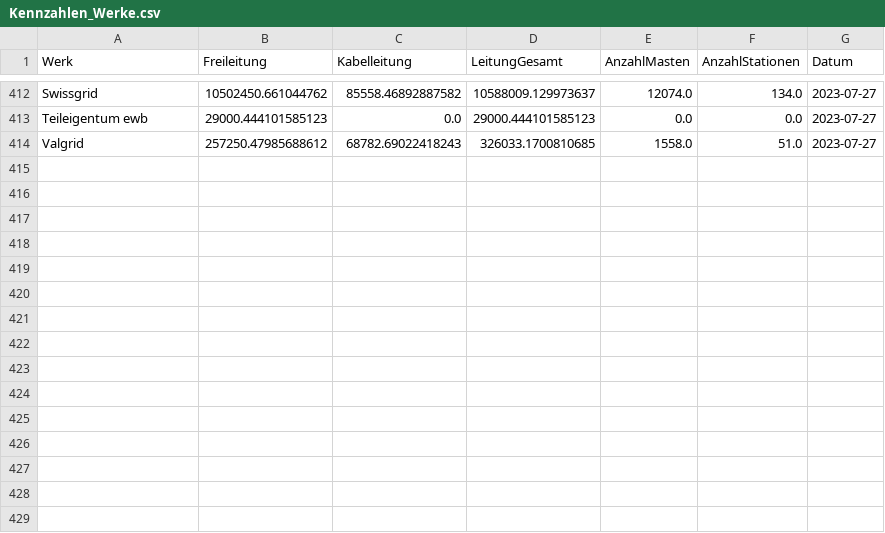
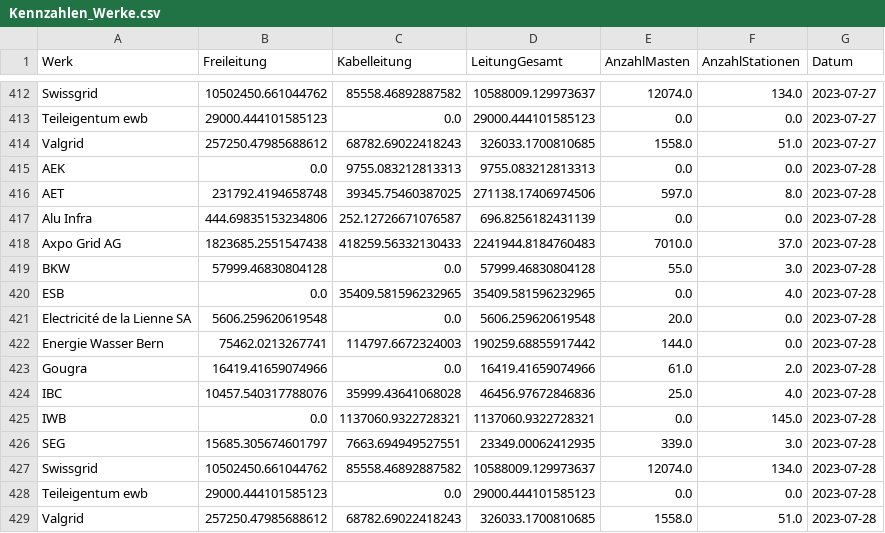
Before and after one commit to SFOE/KeyFiguresElectricalInstallations, a CSV file: data/Kennzahlen_Werke.csv, drawn as a sheet; only a part is shown, gaps mark what is left out; the diff names each change by its address in the sheet, - before the commit and + after, or states it on an @@ line.

```diff
--- a/data/Kennzahlen_Werke.csv
+++ b/data/Kennzahlen_Werke.csv
+row 415: AEK | 0.0 | 9755.083212813313 | 9755.083212813313 | 0.0 | 0.0 | 2023-07-28
+row 416: AET | 231792.4194658748 | 39345.75460387025 | 271138.17406974506 | 597.0 | 8.0 | 2023-07-28
+row 417: Alu Infra | 444.69835153234806 | 252.12726671076587 | 696.8256182431139 | 0.0 | 0.0 | 2023-07-28
+row 418: Axpo Grid AG | 1823685.2551547438 | 418259.56332130433 | 2241944.8184760483 | 7010.0 | 37.0 | 2023-07-28
+row 419: BKW | 57999.46830804128 | 0.0 | 57999.46830804128 | 55.0 | 3.0 | 2023-07-28
+row 420: ESB | 0.0 | 35409.581596232965 | 35409.581596232965 | 0.0 | 4.0 | 2023-07-28
+row 421: Electricité de la Lienne SA | 5606.259620619548 | 0.0 | 5606.259620619548 | 20.0 | 0.0 | 2023-07-28
+row 422: Energie Wasser Bern | 75462.0213267741 | 114797.6672324003 | 190259.68855917442 | 144.0 | 0.0 | 2023-07-28
+row 423: Gougra | 16419.41659074966 | 0.0 | 16419.41659074966 | 61.0 | 2.0 | 2023-07-28
+row 424: IBC | 10457.540317788076 | 35999.43641068028 | 46456.97672846836 | 25.0 | 4.0 | 2023-07-28
+row 425: IWB | 0.0 | 1137060.9322728321 | 1137060.9322728321 | 0.0 | 145.0 | 2023-07-28
+row 426: SEG | 15685.305674601797 | 7663.694949527551 | 23349.00062412935 | 339.0 | 3.0 | 2023-07-28
+row 427: Swissgrid | 10502450.661044762 | 85558.46892887582 | 10588009.129973637 | 12074.0 | 134.0 | 2023-07-28
+row 428: Teileigentum ewb | 29000.444101585123 | 0.0 | 29000.444101585123 | 0.0 | 0.0 | 2023-07-28
+row 429: Valgrid | 257250.47985688612 | 68782.69022418243 | 326033.1700810685 | 1558.0 | 51.0 | 2023-07-28
```
Also changed, not shown: data/Kennzahlen_Leitungen.csv, data/Kennzahlen_Masten.csv, 8 other files.
